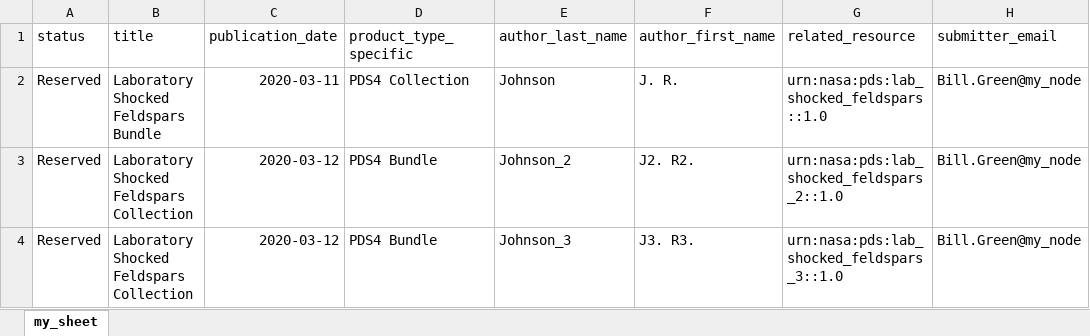
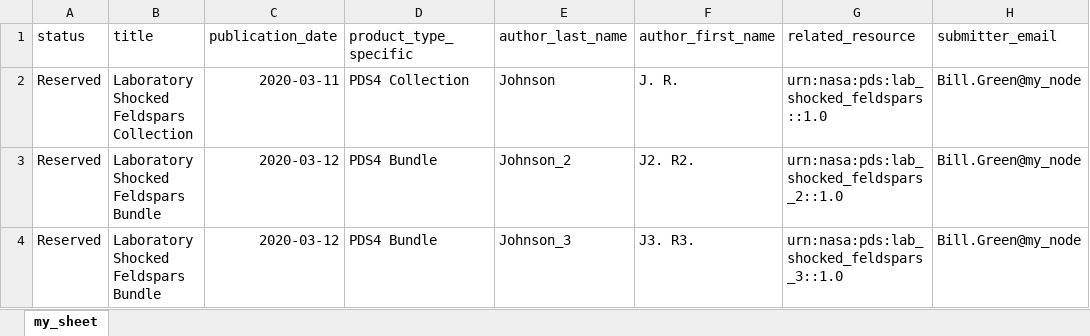
Before and after one commit to NASA-PDS/doi-service, an Excel workbook: input/DOI_Reserved_GEO_200318_with_corrected_identifier.xlsx, sheet my_sheet, drawn as a sheet; values as stored, in another font and other column widths than the file's, no borders; charts and pictures not drawn; the diff names each change by its address in the sheet, - before the commit and + after, or states it on an @@ line.

```diff
--- a/input/DOI_Reserved_GEO_200318_with_corrected_identifier.xlsx (sheet my_sheet)
+++ b/input/DOI_Reserved_GEO_200318_with_corrected_identifier.xlsx (sheet my_sheet)
-B2 (title): Laboratory Shocked Feldspars Bundle
+B2 (title): Laboratory Shocked Feldspars Collection
-B3:B4 (title): Laboratory Shocked Feldspars Collection
+B3:B4 (title): Laboratory Shocked Feldspars Bundle
```
Also changed, not shown: charts or pictures, 21 other files.
